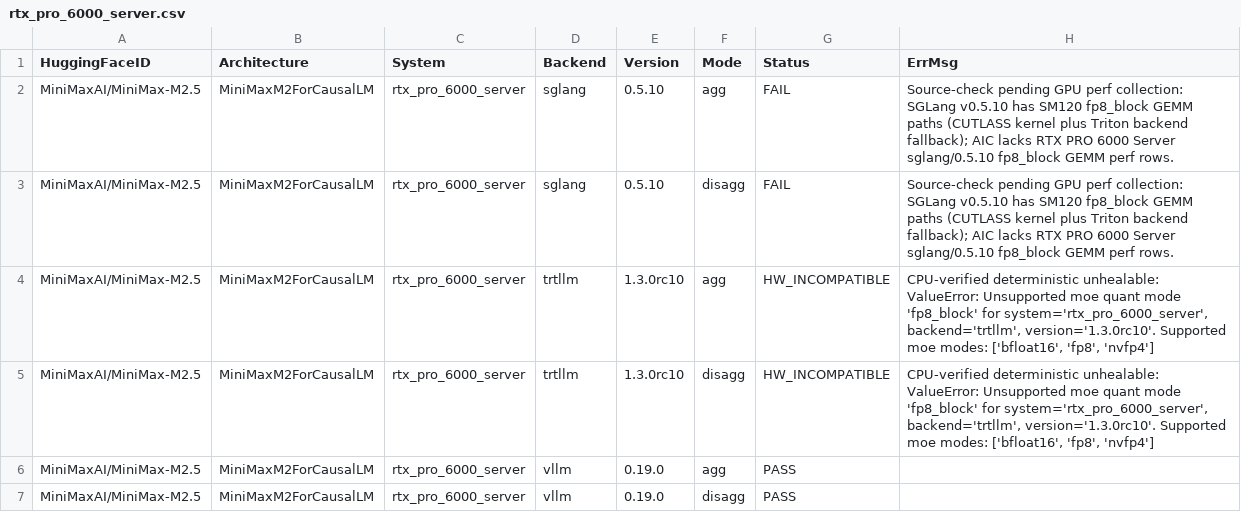
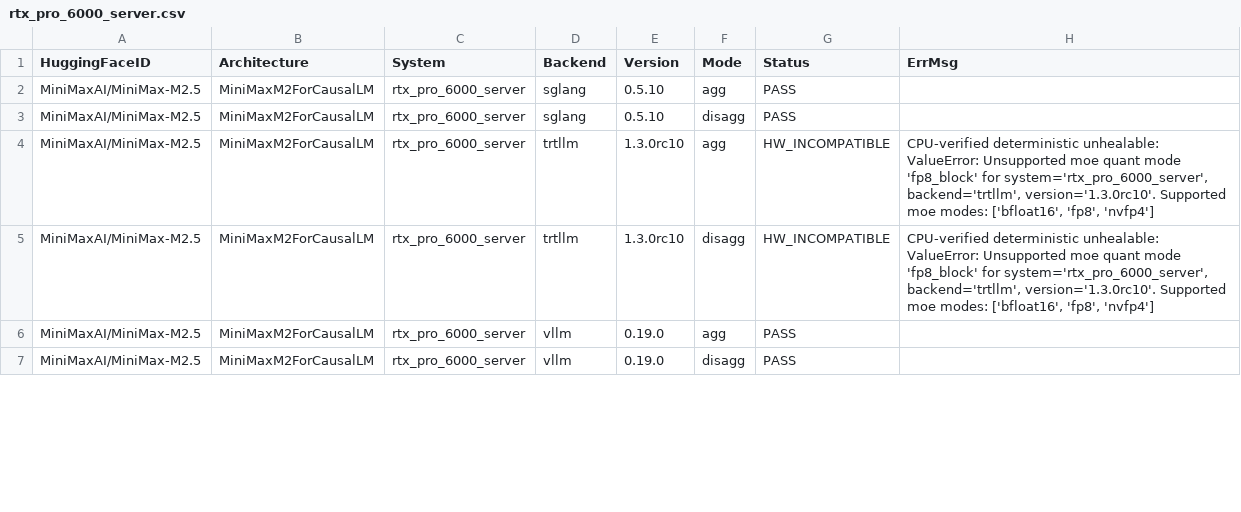
Before and after one commit to ai-dynamo/aiconfigurator, a CSV file: src/aiconfigurator/systems/support_matrix/rtx_pro_6000_server.csv, drawn as a sheet; only a part is shown; the diff covers the shown part only.

Commit message:
Heal RTX PRO 6000 Server SGLang matrix rows
Signed-off-by: Jason Zhou (Engrg-Hardware 1) <jasonzho@nvidia.com>

```diff
--- a/src/aiconfigurator/systems/support_matrix/rtx_pro_6000_server.csv
+++ b/src/aiconfigurator/systems/support_matrix/rtx_pro_6000_server.csv
@@ -1,4 +1,4 @@
 HuggingFaceID,Architecture,System,Backend,Version,Mode,Status,ErrMsg
-MiniMaxAI/MiniMax-M2.5,MiniMaxM2ForCausalLM,rtx_pro_6000_server,sglang,0.5.10,agg,FAIL,Source-check pending GPU perf collection: SGLang v0.5.10 has SM120 fp8_block GEMM paths (CUTLASS kernel plus Triton backend fallback); AIC lacks RTX PRO 6000 Server sglang/0.5.10 fp8_block GEMM perf rows.
-MiniMaxAI/MiniMax-M2.5,MiniMaxM2ForCausalLM,rtx_pro_6000_server,sglang,0.5.10,disagg,FAIL,Source-check pending GPU perf collection: SGLang v0.5.10 has SM120 fp8_block GEMM paths (CUTLASS kernel plus Triton backend fallback); AIC lacks RTX PRO 6000 Server sglang/0.5.10 fp8_block GEMM perf rows.
+MiniMaxAI/MiniMax-M2.5,MiniMaxM2ForCausalLM,rtx_pro_6000_server,sglang,0.5.10,agg,PASS,
+MiniMaxAI/MiniMax-M2.5,MiniMaxM2ForCausalLM,rtx_pro_6000_server,sglang,0.5.10,disagg,PASS,
 MiniMaxAI/MiniMax-M2.5,MiniMaxM2ForCausalLM,rtx_pro_6000_server,trtllm,1.3.0rc10,agg,HW_INCOMPATIBLE,"CPU-verified deterministic unhealable: ValueError: Unsupported moe quant mode 'fp8_block' for system='rtx_pro_6000_server', backend='trtllm', version='1.3.0rc10'. Supported moe modes: ['bfloat16', 'fp8', 'nvfp4']"
```
Also changed, not shown: 52 edited cells elsewhere in this file, 9 other files.
